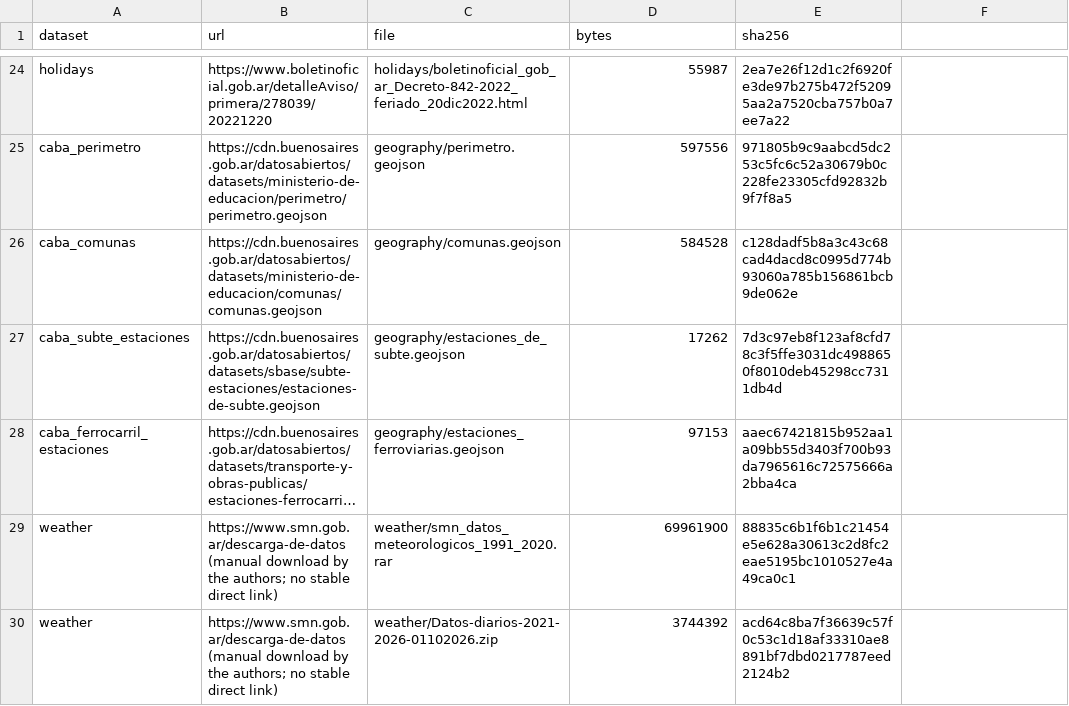
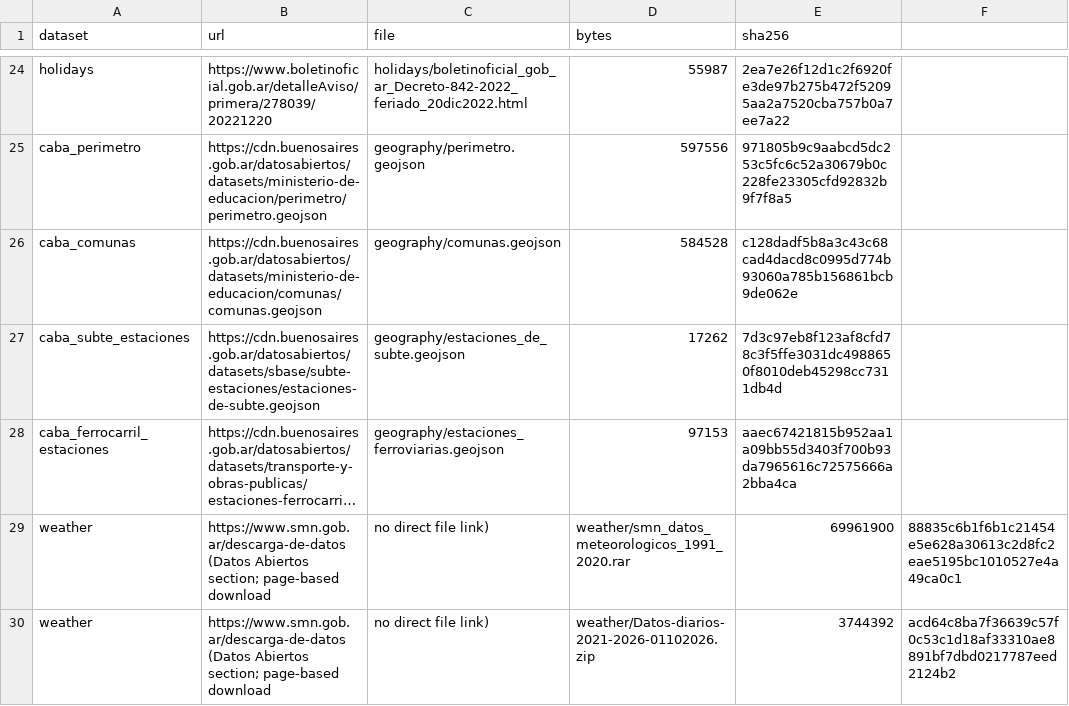
Before and after one commit to garciawitulski/ecobici-pricing-replication, a CSV file: data/manual/raw_files.csv, drawn as a sheet; only a part is shown, gaps mark what is left out; long unchanged cells end in …; removed rows and columns are numbered as before the commit, all else as after; the diff names each change by its address in the sheet, - before the commit and + after, or states it on an @@ line.

Commit message:
Record the confirmed SMN download location and update policy
The SMN confirmed by email that both daily datasets are published in the
Datos Abiertos section at https://www.smn.gob.ar/descarga-de-datos and that
the from-2021 file is updated monthly after quality control. raw_files.csv
and the README now state this; the archived copies remain pinned by SHA-256.

```diff
--- a/data/manual/raw_files.csv
+++ b/data/manual/raw_files.csv
-row 29: weather | https://www.smn.gob.ar/descarga-de-datos (manual download by the authors; no stable direct link) | weather/smn_datos_meteorologicos_1991_2020.rar | 69961900 | 88835c6b1f6b1c21454e5e628a30613c2d8fc2eae5195bc1010527e4a49ca0c1
-row 30: weather | https://www.smn.gob.ar/descarga-de-datos (manual download by the authors; no stable direct link) | weather/Datos-diarios-2021-2026-01102026.zip | 3744392 | acd64c8ba7f36639c57f0c53c1d18af33310ae8891bf7dbd0217787eed2124b2
+row 29: weather | https://www.smn.gob.ar/descarga-de-datos (Datos Abiertos section; page-based download | no direct file link) | weather/smn_datos_meteorologicos_1991_2020.rar | 69961900 | 88835c6b1f6b1c21454e5e628a30613c2d8fc2eae5195bc1010527e4a49ca0c1
+row 30: weather | https://www.smn.gob.ar/descarga-de-datos (Datos Abiertos section; page-based download | no direct file link) | weather/Datos-diarios-2021-2026-01102026.zip | 3744392 | acd64c8ba7f36639c57f0c53c1d18af33310ae8891bf7dbd0217787eed2124b2
```
Also changed, not shown: 1 other file.
